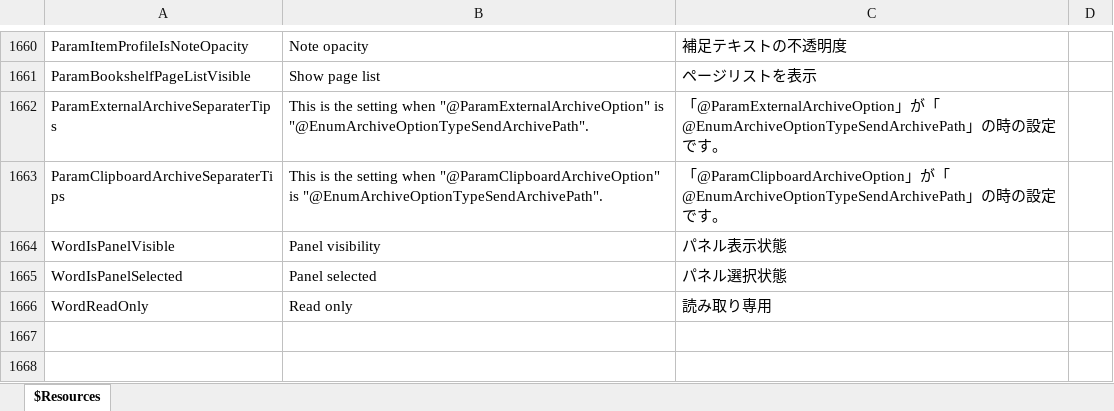
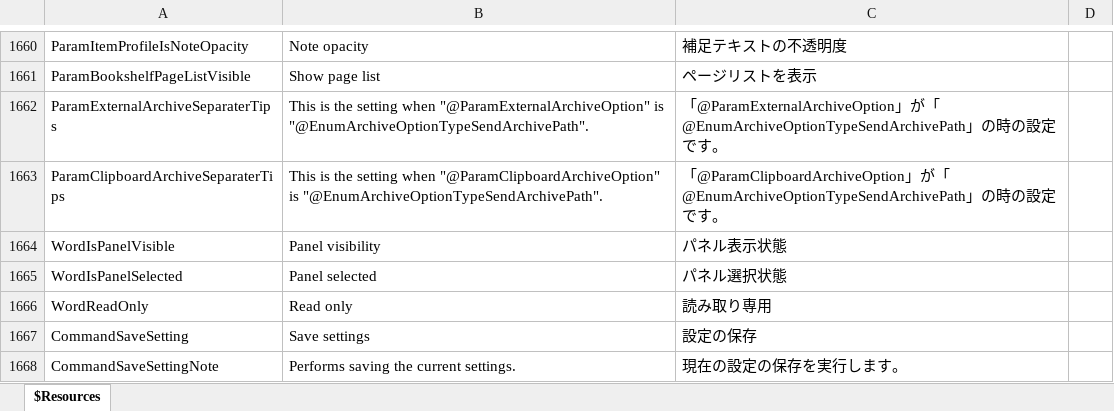
Before and after one commit to karma-sun/neeview, an Excel workbook: Language/Resources.xlsx, sheet $Resources, drawn as a sheet; only a part is shown, gaps mark what is left out; values as stored, in another font and other column widths than the file's, no borders; the diff names each change by its address in the sheet, - before the commit and + after, or states it on an @@ line.

```diff
--- a/Language/Resources.xlsx (sheet $Resources)
+++ b/Language/Resources.xlsx (sheet $Resources)
+row 1667: CommandSaveSetting | Save settings | 設定の保存
+row 1668: CommandSaveSettingNote | Performs saving the current settings. | 現在の設定の保存を実行します。
```
Also changed, not shown: 14 other files.
